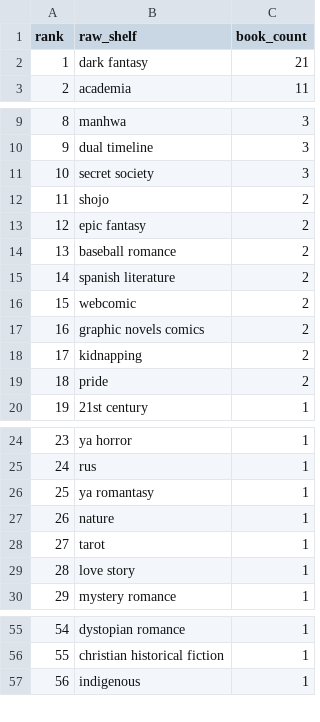
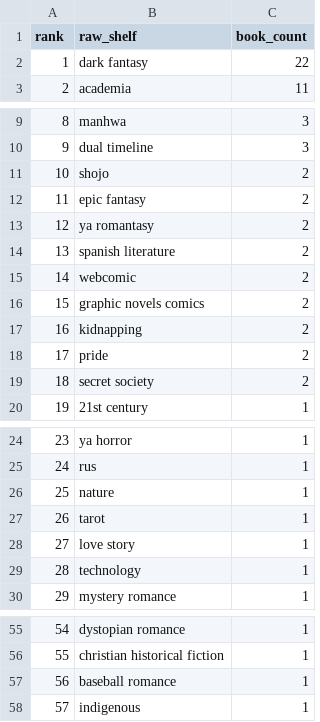
Before and after one commit to mariah32p/threnne-analytics, a CSV file: data/exports/unmapped_shelves.csv, drawn as a sheet; only a part is shown, gaps mark what is left out; removed rows and columns are numbered as before the commit, all else as after; the diff covers the shown part only; the diff names each change by its address in the sheet, - before the commit and + after, or states it on an @@ line.

```diff
--- a/data/exports/unmapped_shelves.csv
+++ b/data/exports/unmapped_shelves.csv
-C2 (book_count): 21
+C2 (book_count): 22
-row 11: 10 | secret society | 3
@@ column A (rank) renumbered from row 11 down @@
-B13 (raw_shelf): baseball romance
+B13 (raw_shelf): ya romantasy
+row 19: 18 | secret society | 2
-row 26: 25 | ya romantasy | 1
+row 29: 28 | technology | 1
+row 57: 56 | baseball romance | 1
```
Also changed, not shown: 1 edited cell elsewhere in this file, data/exports/forecast_report.csv, data/exports/forecast_stacks_report.csv, 4 other files.
